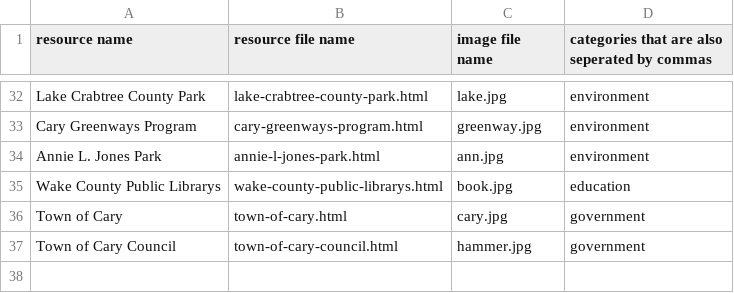
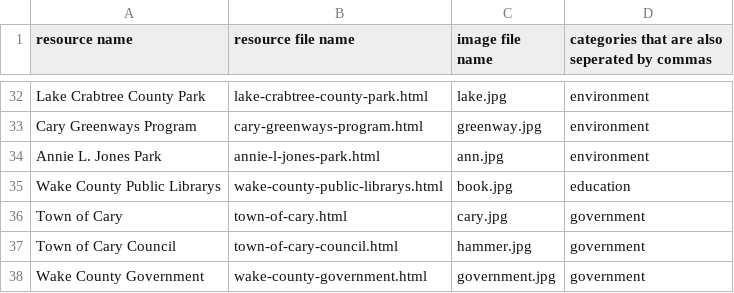
Before and after one commit to sree2324-lemj/tsa-website, a CSV file: resource-data.csv, drawn as a sheet; only a part is shown, gaps mark what is left out; the diff names each change by its address in the sheet, - before the commit and + after, or states it on an @@ line.

Commit message:
Update resource-data.csv

```diff
--- a/resource-data.csv
+++ b/resource-data.csv
+row 38: Wake County Government | wake-county-government.html | government.jpg | government
```
